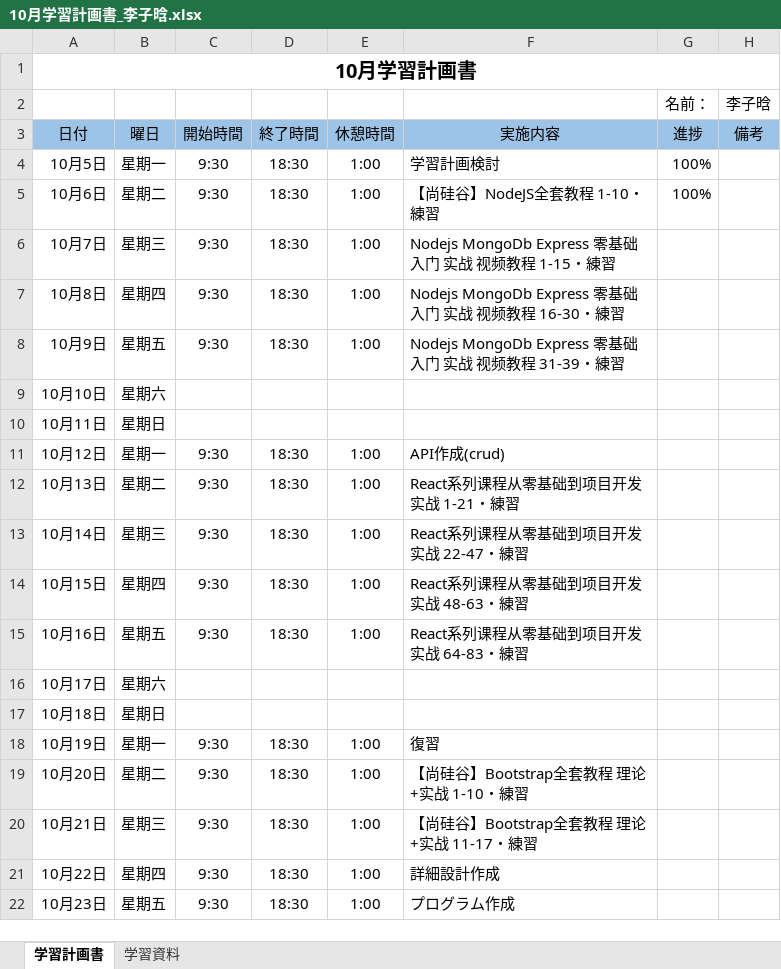
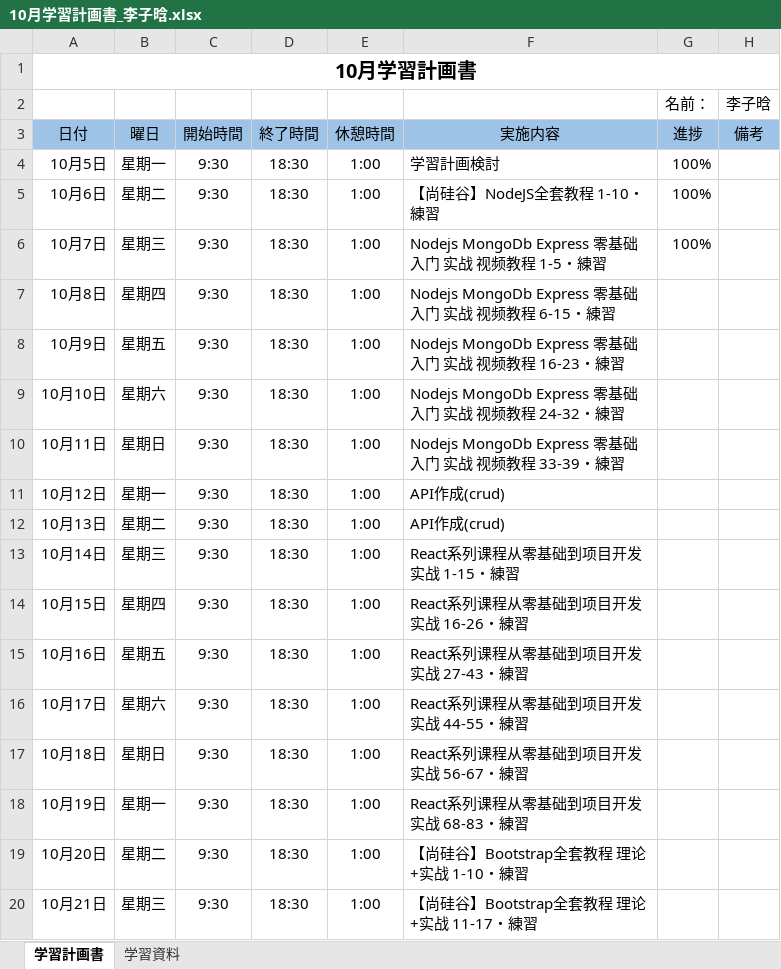
Before and after one commit to lzh840723/October_study, an Excel workbook: 進捗/10月学習計画書_李子晗.xlsx, sheet 学習計画書, drawn as a sheet; only a part is shown; the shorter side is filled out with more unchanged rows; values as stored, in another font and other column widths than the file's, no borders; the diff names each change by its address in the sheet, - before the commit and + after, or states it on an @@ line.

Commit message:
Update 10月学習計画書_李子晗.xlsx

```diff
--- a/進捗/10月学習計画書_李子晗.xlsx (sheet 学習計画書)
+++ b/進捗/10月学習計画書_李子晗.xlsx (sheet 学習計画書)
-F6 (実施内容): Nodejs MongoDb Express 零基础 入门 实战 视频教程 1-15・練習
+F6 (実施内容): Nodejs MongoDb Express 零基础 入门 实战 视频教程 1-5・練習
-G6 (進捗): (empty)
+G6 (進捗): 100%
-F7 (実施内容): …频教程 16-30・練習
+F7 (実施内容): …频教程 6-15・練習
-F8 (実施内容): …频教程 31-39・練習
+F8 (実施内容): …频教程 16-23・練習
-C9:C10 (開始時間): (empty)
+C9:C10 (開始時間): 9:30
-D9:D10 (終了時間): (empty)
+D9:D10 (終了時間): 18:30
-E9:E10 (休憩時間): (empty)
+E9:E10 (休憩時間): 1:00
-F9 (実施内容): (empty)
+F9 (実施内容): Nodejs MongoDb Express 零基础 入门 实战 视频教程 24-32・練習
-F10 (実施内容): (empty)
+F10 (実施内容): Nodejs MongoDb Express 零基础 入门 实战 视频教程 33-39・練習
-F12 (実施内容): React系列课程从零基础到项目开发实战 1-21・練習
+F12 (実施内容): API作成(crud)
-F13 (実施内容): React系列课程从零基础到项目开发实战 22-47・練習
+F13 (実施内容): React系列课程从零基础到项目开发实战 1-15・練習
-F14 (実施内容): React系列课程从零基础到项目开发实战 48-63・練習
+F14 (実施内容): React系列课程从零基础到项目开发实战 16-26・練習
-F15 (実施内容): React系列课程从零基础到项目开发实战 64-83・練習
+F15 (実施内容): React系列课程从零基础到项目开发实战 27-43・練習
-C16:C17 (開始時間): (empty)
+C16:C17 (開始時間): 9:30
-D16:D17 (終了時間): (empty)
+D16:D17 (終了時間): 18:30
-E16:E17 (休憩時間): (empty)
+E16:E17 (休憩時間): 1:00
-F16 (実施内容): (empty)
+F16 (実施内容): React系列课程从零基础到项目开发实战 44-55・練習
-F17 (実施内容): (empty)
+F17 (実施内容): React系列课程从零基础到项目开发实战 56-67・練習
-F18 (実施内容): 復習
+F18 (実施内容): React系列课程从零基础到项目开发实战 68-83・練習
```
